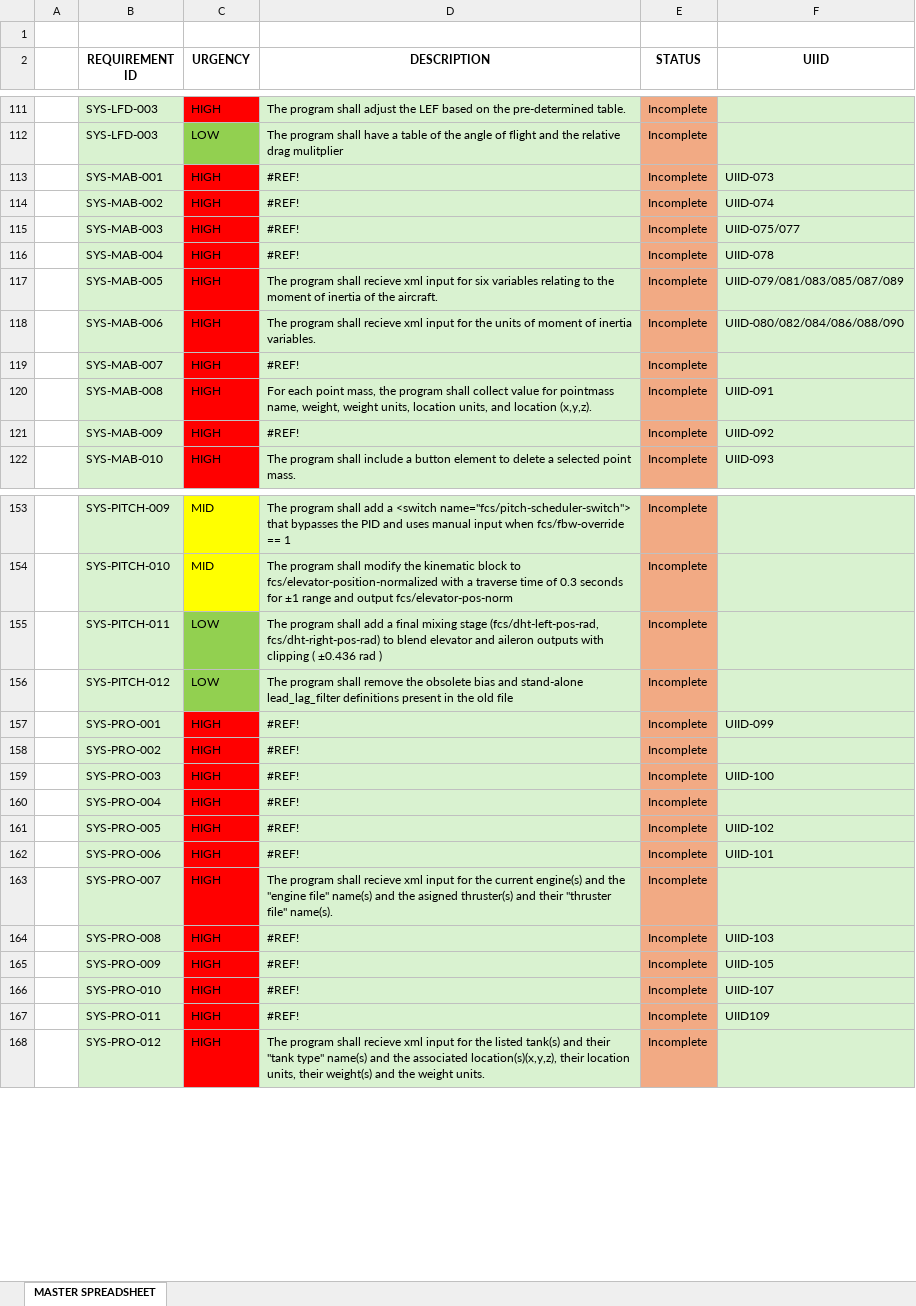
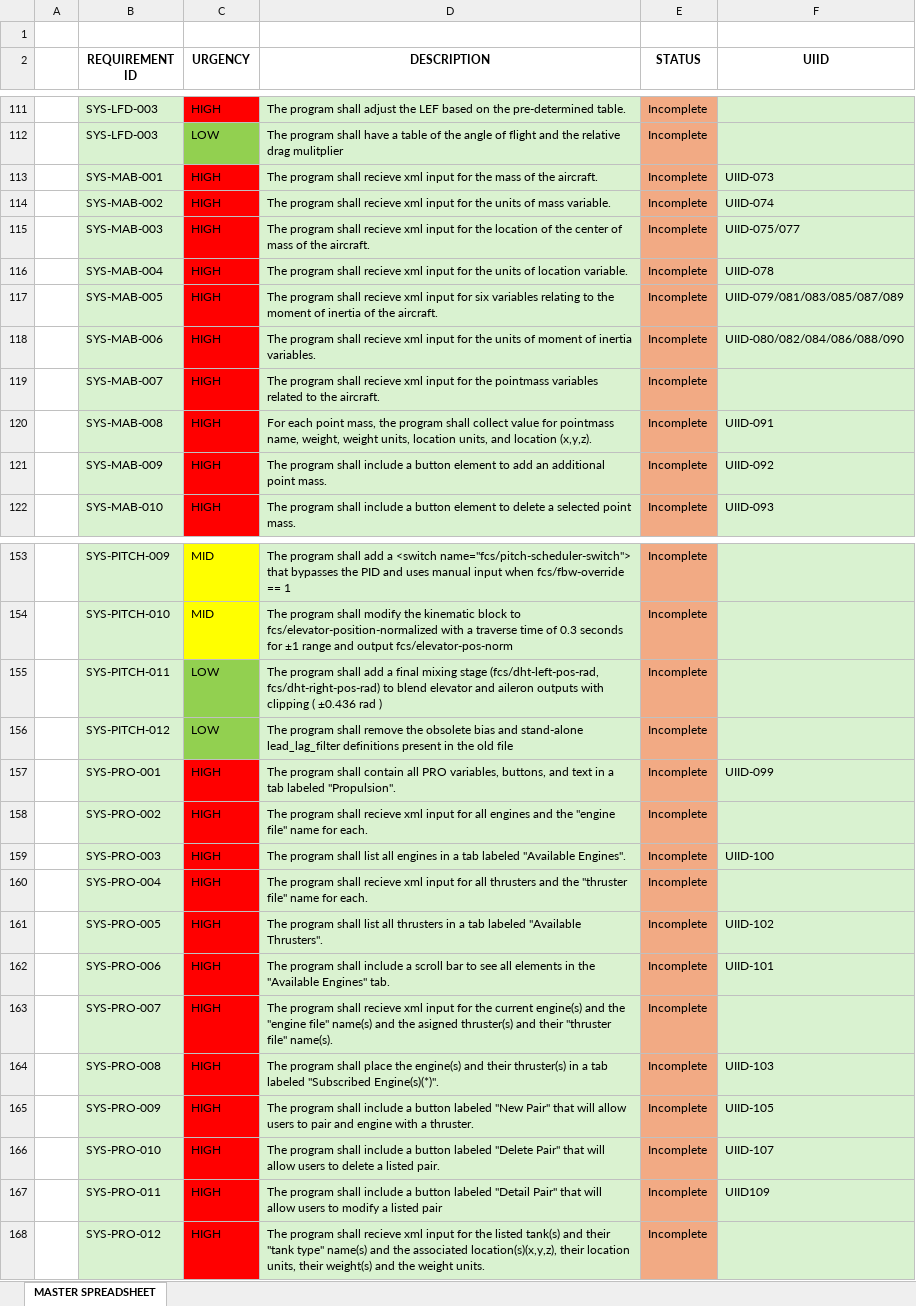
Before and after one commit to JC5467/jsbsimedit2, an Excel workbook: requirements_specification/REQUIREMENTS.xlsx, sheet MASTER SPREADSHEET, drawn as a sheet; only a part is shown, gaps mark what is left out; values as stored, in another font and other column widths than the file's, no borders; the diff names each change by its address in the sheet, - before the commit and + after, or states it on an @@ line.

Commit message:
Fix Missing References in Requirements

```diff
--- a/requirements_specification/REQUIREMENTS.xlsx (sheet MASTER SPREADSHEET)
+++ b/requirements_specification/REQUIREMENTS.xlsx (sheet MASTER SPREADSHEET)
-D113 (DESCRIPTION): #REF!
+D113 (DESCRIPTION): The program shall recieve xml input for the mass of the aircraft.
-D114 (DESCRIPTION): #REF!
+D114 (DESCRIPTION): The program shall recieve xml input for the units of mass variable.
-D115 (DESCRIPTION): #REF!
+D115 (DESCRIPTION): The program shall recieve xml input for the location of the center of mass of the aircraft.
-D116 (DESCRIPTION): #REF!
+D116 (DESCRIPTION): The program shall recieve xml input for the units of location variable.
-D119 (DESCRIPTION): #REF!
+D119 (DESCRIPTION): The program shall recieve xml input for the pointmass variables related to the aircraft.
-D121 (DESCRIPTION): #REF!
+D121 (DESCRIPTION): The program shall include a button element to add an additional point mass.
-D157 (DESCRIPTION): #REF!
+D157 (DESCRIPTION): The program shall contain all PRO variables, buttons, and text in a tab labeled "Propulsion".
-D158 (DESCRIPTION): #REF!
+D158 (DESCRIPTION): The program shall recieve xml input for all engines and the "engine file" name for each.
-D159 (DESCRIPTION): #REF!
+D159 (DESCRIPTION): The program shall list all engines in a tab labeled "Available Engines".
-D160 (DESCRIPTION): #REF!
+D160 (DESCRIPTION): The program shall recieve xml input for all thrusters and the "thruster file" name for each.
-D161 (DESCRIPTION): #REF!
+D161 (DESCRIPTION): The program shall list all thrusters in a tab labeled "Available Thrusters".
-D162 (DESCRIPTION): #REF!
+D162 (DESCRIPTION): The program shall include a scroll bar to see all elements in the "Available Engines" tab.
-D164 (DESCRIPTION): #REF!
+D164 (DESCRIPTION): The program shall place the engine(s) and their thruster(s) in a tab labeled "Subscribed Engine(s)(*)".
-D165 (DESCRIPTION): #REF!
+D165 (DESCRIPTION): The program shall include a button labeled "New Pair" that will allow users to pair and engine with a thruster.
-D166 (DESCRIPTION): #REF!
+D166 (DESCRIPTION): The program shall include a button labeled "Delete Pair" that will allow users to delete a listed pair.
-D167 (DESCRIPTION): #REF!
+D167 (DESCRIPTION): The program shall include a button labeled "Detail Pair" that will allow users to modify a listed pair
```
